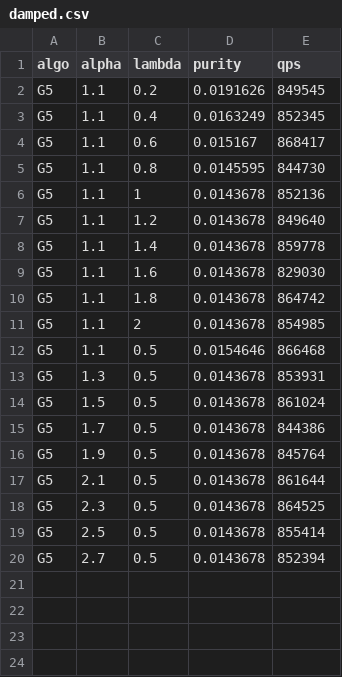
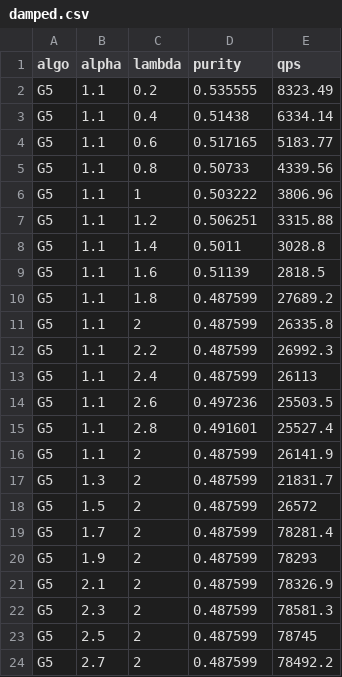
Before and after one commit to intellistream/Sesame, a CSV file: scripts/raw/damped.csv, drawn as a sheet.

Commit message:
feat: bench data 000029

```diff
--- a/scripts/raw/damped.csv
+++ b/scripts/raw/damped.csv
@@ -1,20 +1,24 @@
 algo,alpha,lambda,purity,qps
-G5,1.1,0.2,0.0191626,849545
-G5,1.1,0.4,0.0163249,852345
-G5,1.1,0.6,0.015167,868417
-G5,1.1,0.8,0.0145595,844730
-G5,1.1,1,0.0143678,852136
-G5,1.1,1.2,0.0143678,849640
-G5,1.1,1.4,0.0143678,859778
-G5,1.1,1.6,0.0143678,829030
-G5,1.1,1.8,0.0143678,864742
-G5,1.1,2,0.0143678,854985
-G5,1.1,0.5,0.0154646,866468
-G5,1.3,0.5,0.0143678,853931
-G5,1.5,0.5,0.0143678,861024
-G5,1.7,0.5,0.0143678,844386
-G5,1.9,0.5,0.0143678,845764
-G5,2.1,0.5,0.0143678,861644
-G5,2.3,0.5,0.0143678,864525
-G5,2.5,0.5,0.0143678,855414
-G5,2.7,0.5,0.0143678,852394
+G5,1.1,0.2,0.535555,8323.49
+G5,1.1,0.4,0.51438,6334.14
+G5,1.1,0.6,0.517165,5183.77
+G5,1.1,0.8,0.50733,4339.56
+G5,1.1,1,0.503222,3806.96
+G5,1.1,1.2,0.506251,3315.88
+G5,1.1,1.4,0.5011,3028.8
+G5,1.1,1.6,0.51139,2818.5
+G5,1.1,1.8,0.487599,27689.2
+G5,1.1,2,0.487599,26335.8
+G5,1.1,2.2,0.487599,26992.3
+G5,1.1,2.4,0.487599,26113
+G5,1.1,2.6,0.497236,25503.5
+G5,1.1,2.8,0.491601,25527.4
+G5,1.1,2,0.487599,26141.9
+G5,1.3,2,0.487599,21831.7
+G5,1.5,2,0.487599,26572
+G5,1.7,2,0.487599,78281.4
+G5,1.9,2,0.487599,78293
+G5,2.1,2,0.487599,78326.9
+G5,2.3,2,0.487599,78581.3
+G5,2.5,2,0.487599,78745
+G5,2.7,2,0.487599,78492.2
```
Also changed, not shown: scripts/raw/arr-rate.csv, scripts/raw/cmm-eds.csv, 13 other files.
